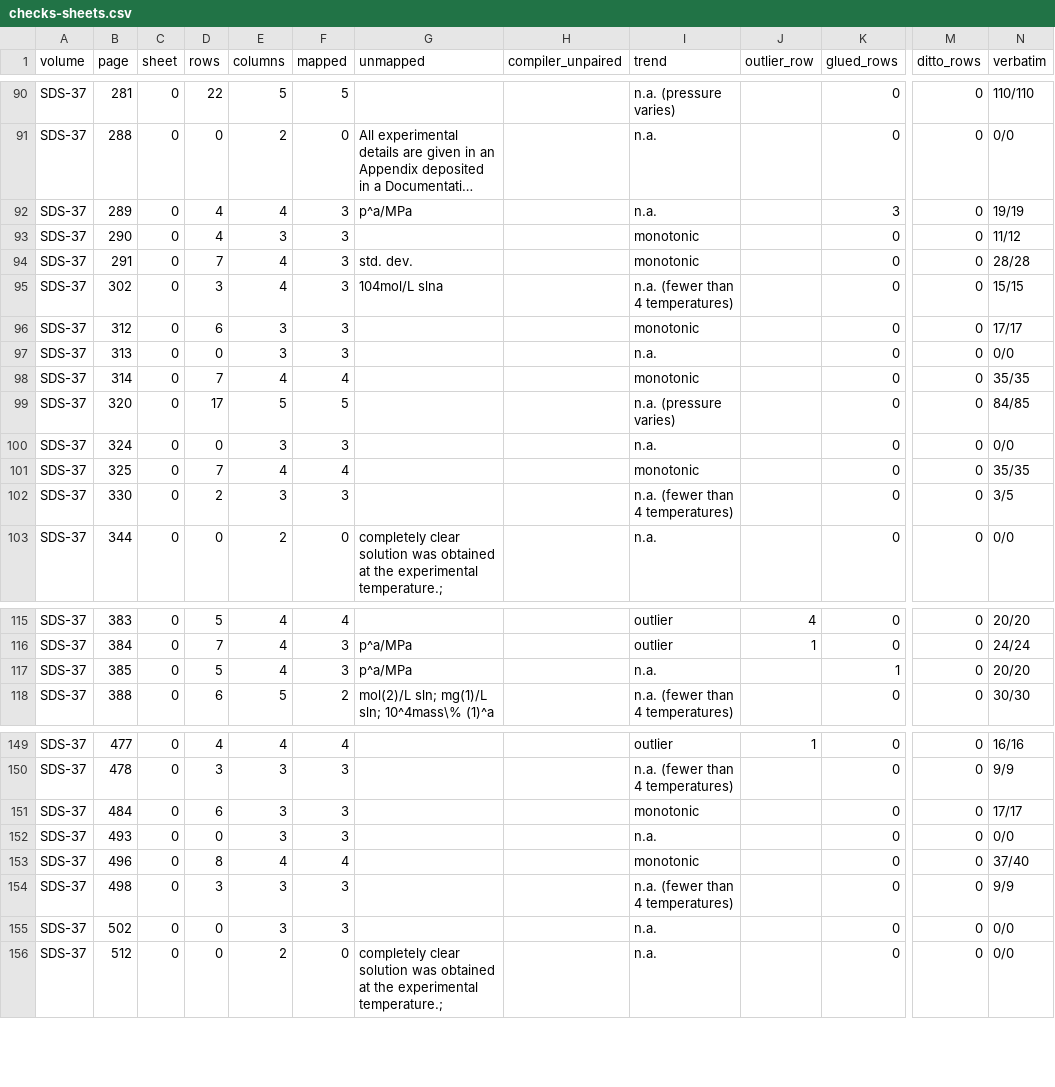
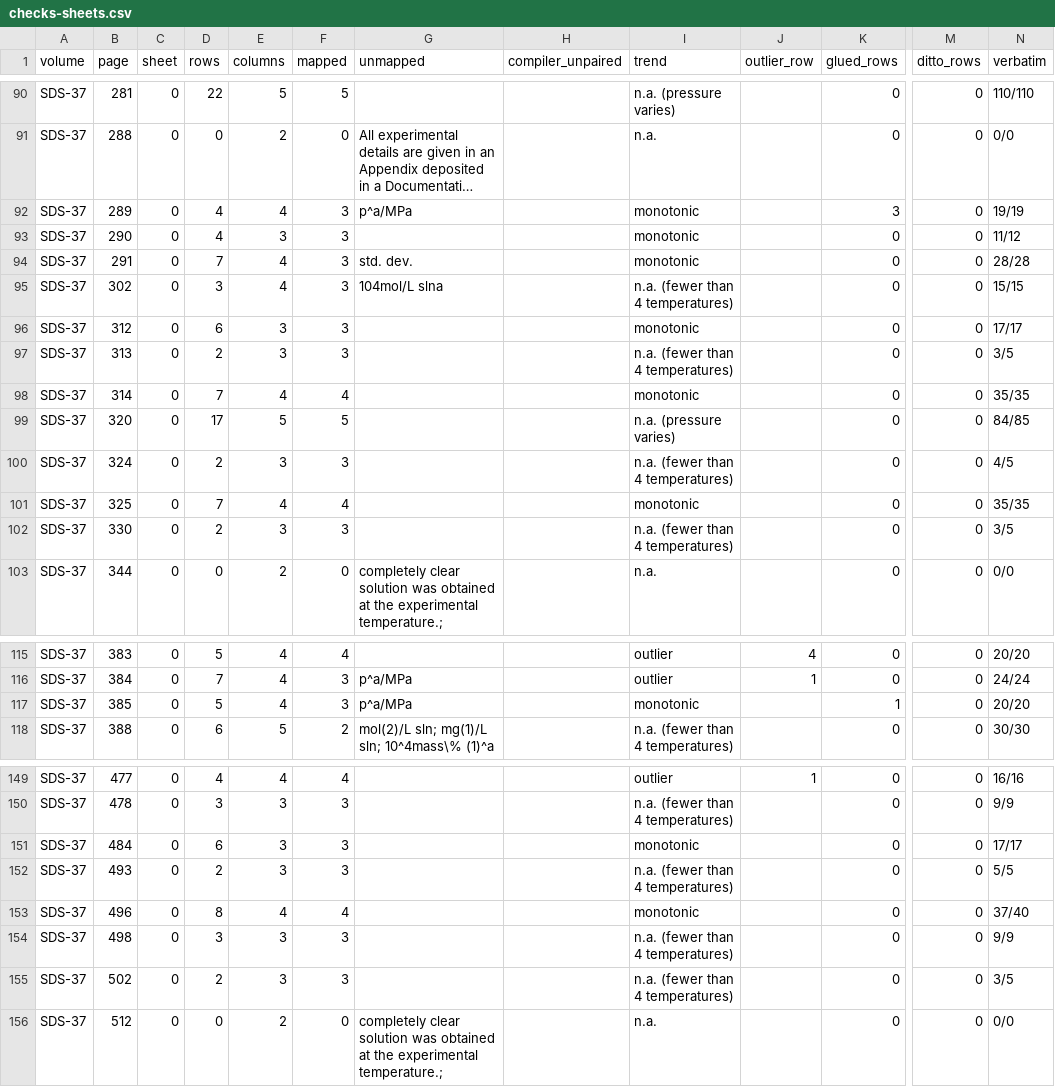
Before and after one commit to briling/SolTractor, a CSV file: data/ground_truth/mineru/SDS-37/checks-sheets.csv, drawn as a sheet; only a part is shown, gaps mark what is left out; long unchanged cells end in …; the diff names each change by its address in the sheet, - before the commit and + after, or states it on an @@ line.

```diff
--- a/data/ground_truth/mineru/SDS-37/checks-sheets.csv
+++ b/data/ground_truth/mineru/SDS-37/checks-sheets.csv
-I92 (trend): n.a.
+I92 (trend): monotonic
-D97 (rows): 0
+D97 (rows): 2
-I97 (trend): n.a.
+I97 (trend): n.a. (fewer than 4 temperatures)
-N97 (verbatim): 0/0
+N97 (verbatim): 3/5
-D100 (rows): 0
+D100 (rows): 2
-I100 (trend): n.a.
+I100 (trend): n.a. (fewer than 4 temperatures)
-N100 (verbatim): 0/0
+N100 (verbatim): 4/5
-I117 (trend): n.a.
+I117 (trend): monotonic
-D152 (rows): 0
+D152 (rows): 2
-I152 (trend): n.a.
+I152 (trend): n.a. (fewer than 4 temperatures)
-N152 (verbatim): 0/0
+N152 (verbatim): 5/5
-D155 (rows): 0
+D155 (rows): 2
-I155 (trend): n.a.
+I155 (trend): n.a. (fewer than 4 temperatures)
-N155 (verbatim): 0/0
+N155 (verbatim): 3/5
```
Also changed, not shown: data/ground_truth/mineru/SDS-37/checks-rows.csv, data/ground_truth/mineru/SDS-38/checks-rows.csv, 3 other files.
